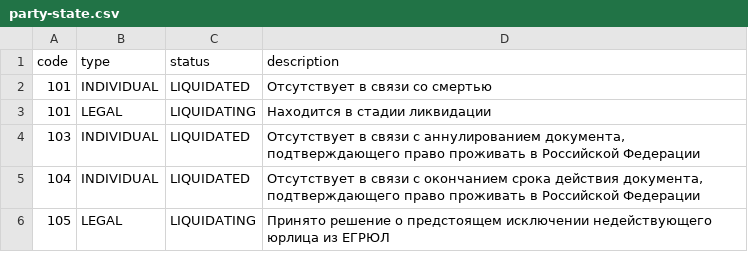
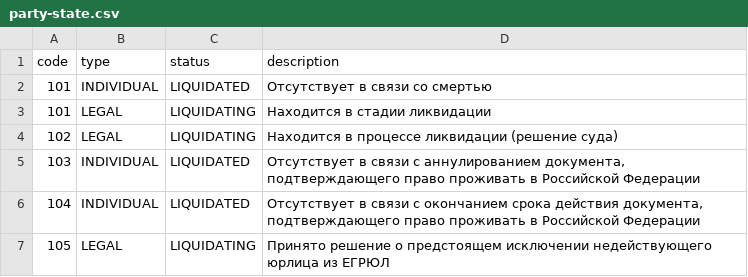
Before and after one commit to hflabs/party-state, a CSV file: party-state.csv, drawn as a sheet; only a part is shown.

```diff
--- a/party-state.csv
+++ b/party-state.csv
@@ -3,2 +3,3 @@ code,type,status,description
 101,LEGAL,LIQUIDATING,Находится в стадии ликвидации
+102,LEGAL,LIQUIDATING,Находится в процессе ликвидации (решение суда)
 103,INDIVIDUAL,LIQUIDATED,"Отсутствует в связи с аннулированием документа, подтверждающего право проживать в Российской Федерации"
```
Also changed, not shown: 1 other file.
